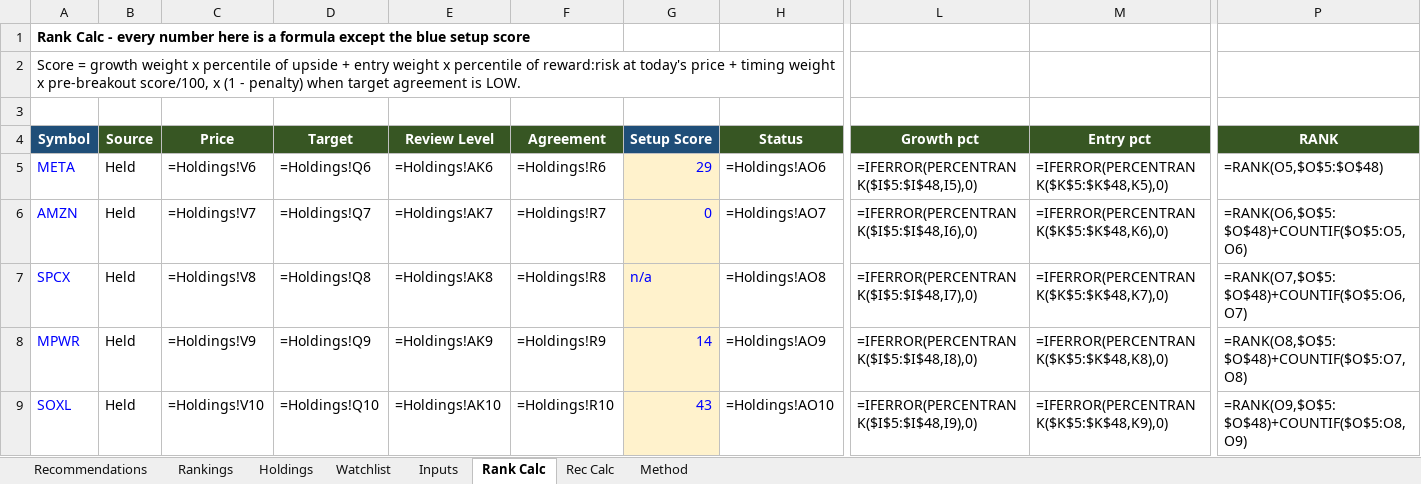
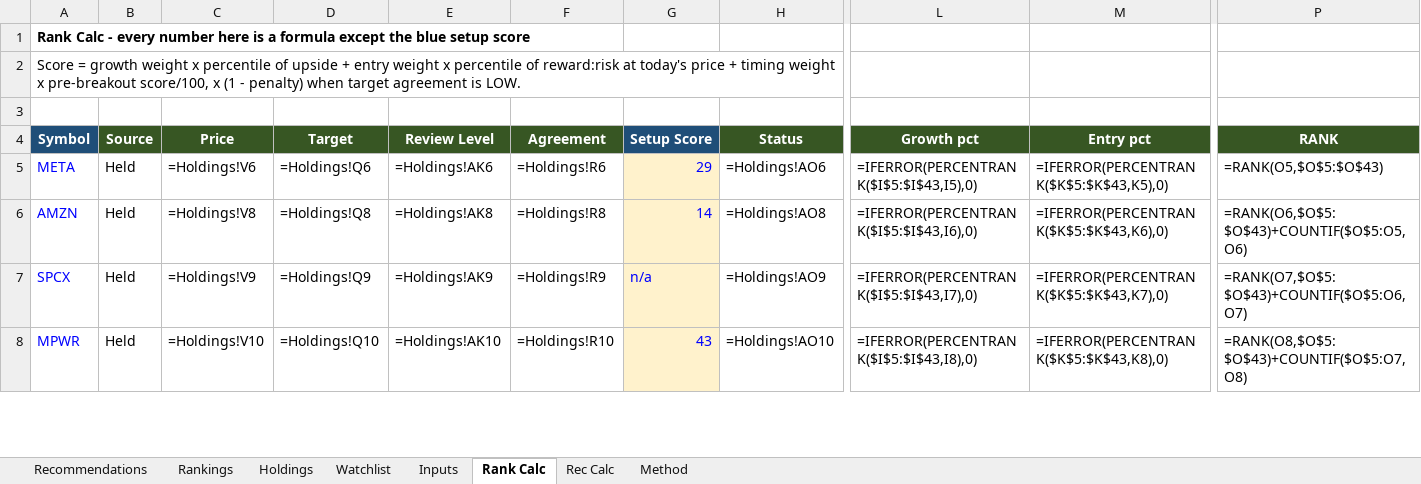
Before and after one commit to Bart-AIG/stock-autopilot, an Excel workbook: joint_portfolio_tracker.xlsx, sheet Rank Calc, drawn as a sheet; only a part is shown, gaps mark what is left out; values as stored, in another font and other column widths than the file's, no borders; formulas without a stored value are shown as written; removed rows and columns are numbered as before the commit, all else as after; rows hold the shown columns only; the diff covers the shown part only; the diff names each change by its address in the sheet, - before the commit and + after, or states it on an @@ line.

```diff
--- a/joint_portfolio_tracker.xlsx (sheet Rank Calc)
+++ b/joint_portfolio_tracker.xlsx (sheet Rank Calc)
-L5 (Growth pct): =IFERROR(PERCENTRANK($I$5:$I$48,I5),0)
+L5 (Growth pct): =IFERROR(PERCENTRANK($I$5:$I$43,I5),0)
-M5 (Entry pct): =IFERROR(PERCENTRANK($K$5:$K$48,K5),0)
+M5 (Entry pct): =IFERROR(PERCENTRANK($K$5:$K$43,K5),0)
-P5 (RANK): =RANK(O5,$O$5:$O$48)
+P5 (RANK): =RANK(O5,$O$5:$O$43)
-C6 (Price): =Holdings!V7
+C6 (Price): =Holdings!V8
-D6 (Target): =Holdings!Q7
+D6 (Target): =Holdings!Q8
-E6 (Review Level): =Holdings!AK7
+E6 (Review Level): =Holdings!AK8
-F6 (Agreement): =Holdings!R7
+F6 (Agreement): =Holdings!R8
-G6 (Setup Score): 0
+G6 (Setup Score): 14
-H6 (Status): =Holdings!AO7
+H6 (Status): =Holdings!AO8
-L6 (Growth pct): =IFERROR(PERCENTRANK($I$5:$I$48,I6),0)
+L6 (Growth pct): =IFERROR(PERCENTRANK($I$5:$I$43,I6),0)
-M6 (Entry pct): =IFERROR(PERCENTRANK($K$5:$K$48,K6),0)
+M6 (Entry pct): =IFERROR(PERCENTRANK($K$5:$K$43,K6),0)
-P6 (RANK): =RANK(O6,$O$5:$O$48)+COUNTIF($O$5:O5,O6)
+P6 (RANK): =RANK(O6,$O$5:$O$43)+COUNTIF($O$5:O5,O6)
-C7 (Price): =Holdings!V8
+C7 (Price): =Holdings!V9
-D7 (Target): =Holdings!Q8
+D7 (Target): =Holdings!Q9
-E7 (Review Level): =Holdings!AK8
+E7 (Review Level): =Holdings!AK9
-F7 (Agreement): =Holdings!R8
+F7 (Agreement): =Holdings!R9
-H7 (Status): =Holdings!AO8
+H7 (Status): =Holdings!AO9
-L7 (Growth pct): =IFERROR(PERCENTRANK($I$5:$I$48,I7),0)
+L7 (Growth pct): =IFERROR(PERCENTRANK($I$5:$I$43,I7),0)
-M7 (Entry pct): =IFERROR(PERCENTRANK($K$5:$K$48,K7),0)
+M7 (Entry pct): =IFERROR(PERCENTRANK($K$5:$K$43,K7),0)
-P7 (RANK): =RANK(O7,$O$5:$O$48)+COUNTIF($O$5:O6,O7)
+P7 (RANK): =RANK(O7,$O$5:$O$43)+COUNTIF($O$5:O6,O7)
-C8 (Price): =Holdings!V9
+C8 (Price): =Holdings!V10
-D8 (Target): =Holdings!Q9
+D8 (Target): =Holdings!Q10
-E8 (Review Level): =Holdings!AK9
+E8 (Review Level): =Holdings!AK10
-F8 (Agreement): =Holdings!R9
+F8 (Agreement): =Holdings!R10
-G8 (Setup Score): 14
+G8 (Setup Score): 43
-H8 (Status): =Holdings!AO9
+H8 (Status): =Holdings!AO10
-L8 (Growth pct): =IFERROR(PERCENTRANK($I$5:$I$48,I8),0)
+L8 (Growth pct): =IFERROR(PERCENTRANK($I$5:$I$43,I8),0)
-M8 (Entry pct): =IFERROR(PERCENTRANK($K$5:$K$48,K8),0)
+M8 (Entry pct): =IFERROR(PERCENTRANK($K$5:$K$43,K8),0)
-P8 (RANK): =RANK(O8,$O$5:$O$48)+COUNTIF($O$5:O7,O8)
+P8 (RANK): =RANK(O8,$O$5:$O$43)+COUNTIF($O$5:O7,O8)
-row 9: SOXL | Held | =Holdings!V10 | =Holdings!Q10 | =Holdings!AK10 | =Holdings!R10 | 43 | =Holdings!AO10 | =IFERROR(PERCENTRANK($I$5:$I$48,I9),0) | =IFERROR(PERCENTRANK($K$5:$K$48,K9),0) | =RANK(O9,$O$5:$O$48)+COUNTIF($O$5:O8,O9)
```
Also changed, not shown: 4 added rows, 8 removed rows and 315 edited cells elsewhere in this sheet, sheet Watchlist, sheet Holdings, sheet Rankings, sheet Rec Calc, sheet Recommendations, sheet Inputs, 8 other files.
